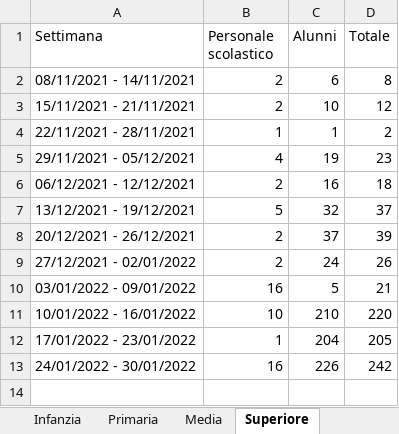
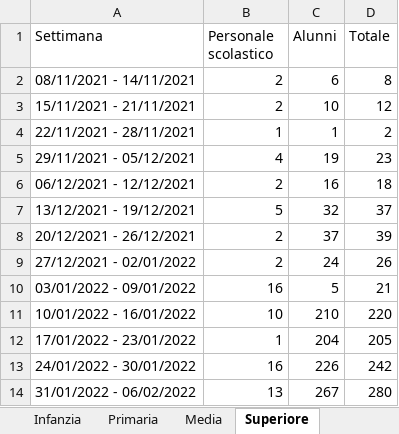
Before and after one commit to fbranda/INFN-ISS, an Excel workbook: Dati contagi nelle scuole/Regioni/Puglia/ASL Bari/Monitoraggio Sars Cov 2 Scuola.xlsx, sheet Superiore, drawn as a sheet; values as stored, in another font and other column widths than the file's, no borders; the diff names each change by its address in the sheet, - before the commit and + after, or states it on an @@ line.

```diff
--- a/Dati contagi nelle scuole/Regioni/Puglia/ASL Bari/Monitoraggio Sars Cov 2 Scuola.xlsx (sheet Superiore)
+++ b/Dati contagi nelle scuole/Regioni/Puglia/ASL Bari/Monitoraggio Sars Cov 2 Scuola.xlsx (sheet Superiore)
+row 14: 31/01/2022 - 06/02/2022 | 13 | 267 | 280
```
Also changed, not shown: sheet Infanzia, sheet Media, sheet Primaria, sheet Totale casi, 2 other files.
